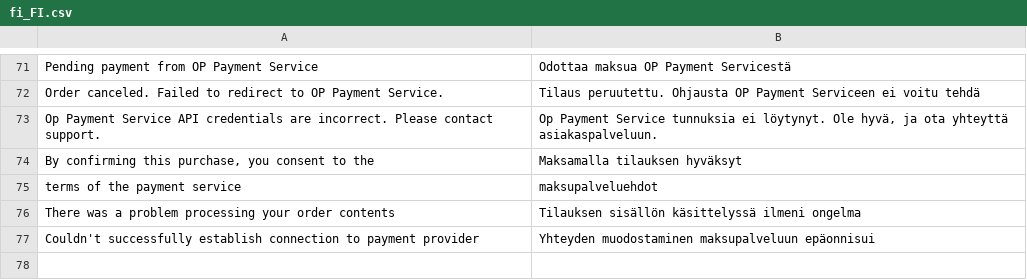
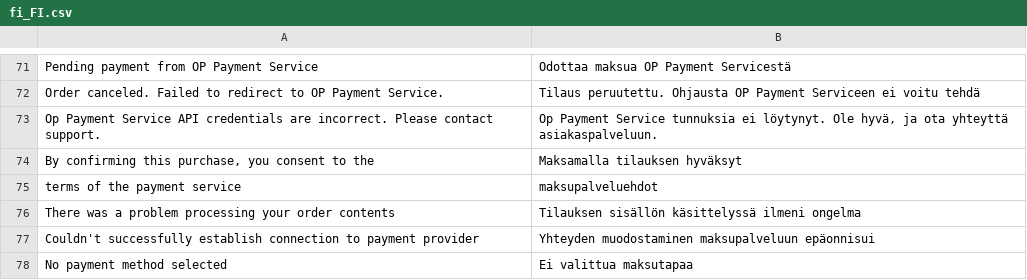
Before and after one commit to CheckoutFinland/checkout-finland-for-magento-2, a CSV file: i18n/fi_FI.csv, drawn as a sheet; only a part is shown, gaps mark what is left out; the diff names each change by its address in the sheet, - before the commit and + after, or states it on an @@ line.

```diff
--- a/i18n/fi_FI.csv
+++ b/i18n/fi_FI.csv
+row 78: No payment method selected | Ei valittua maksutapaa
```
Also changed, not shown: 6 other files.
